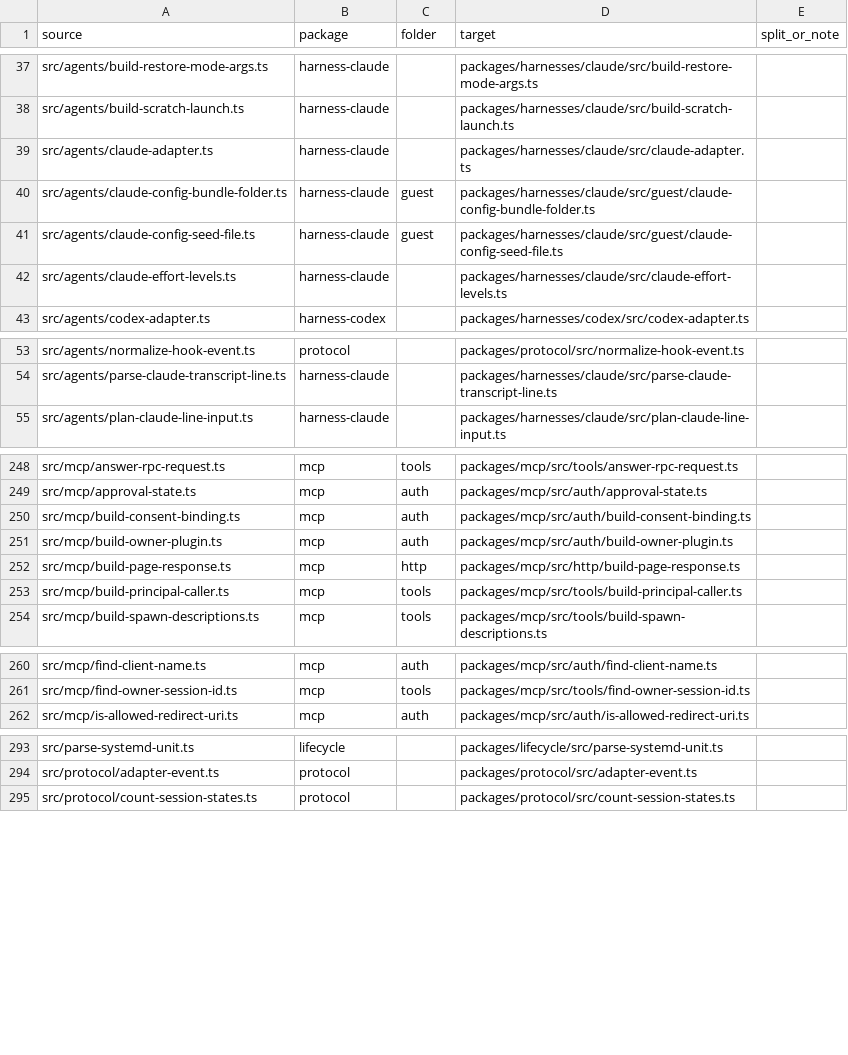
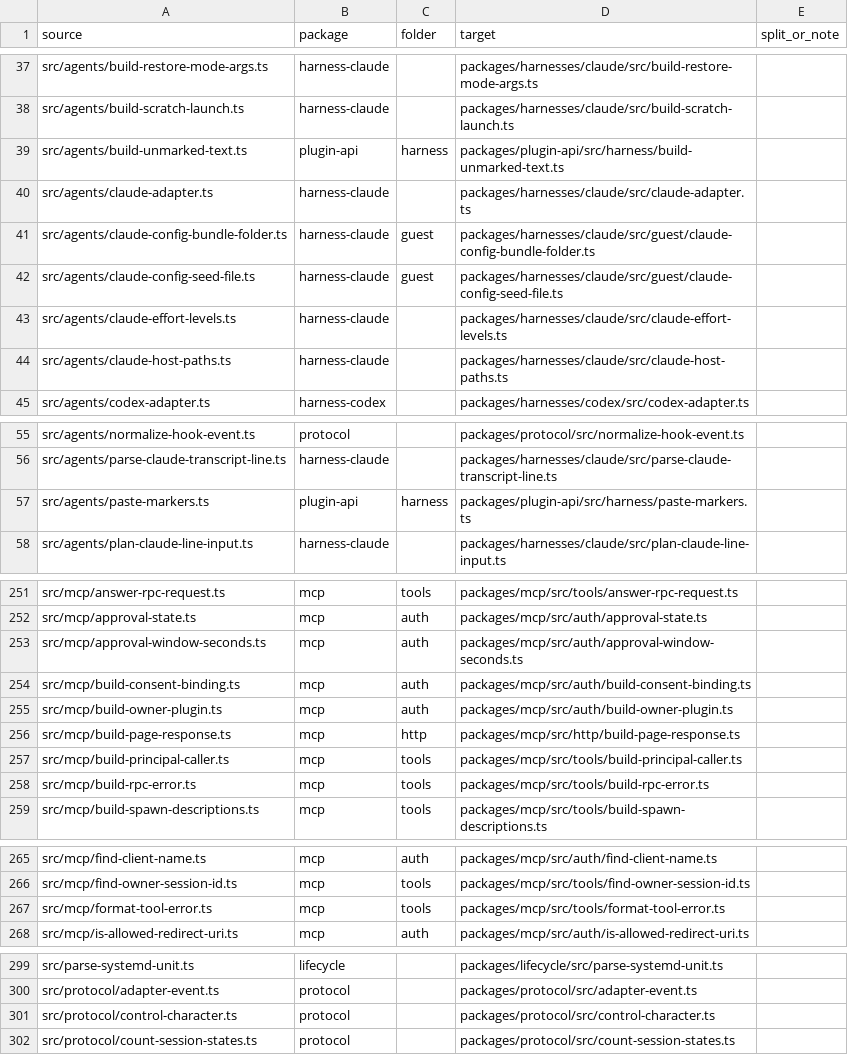
Before and after one commit to zgeoff/atc, a TSV file: scripts/package-map/package-filemap.tsv, drawn as a sheet; only a part is shown, gaps mark what is left out; the diff names each change by its address in the sheet, - before the commit and + after, or states it on an @@ line.

```diff
--- a/scripts/package-map/package-filemap.tsv
+++ b/scripts/package-map/package-filemap.tsv
+row 39: src/agents/build-unmarked-text.ts | plugin-api | harness | packages/plugin-api/src/harness/build-unmarked-text.ts
+row 44: src/agents/claude-host-paths.ts | harness-claude |  | packages/harnesses/claude/src/claude-host-paths.ts
+row 57: src/agents/paste-markers.ts | plugin-api | harness | packages/plugin-api/src/harness/paste-markers.ts
+row 253: src/mcp/approval-window-seconds.ts | mcp | auth | packages/mcp/src/auth/approval-window-seconds.ts
+row 258: src/mcp/build-rpc-error.ts | mcp | tools | packages/mcp/src/tools/build-rpc-error.ts
+row 267: src/mcp/format-tool-error.ts | mcp | tools | packages/mcp/src/tools/format-tool-error.ts
+row 301: src/protocol/control-character.ts | protocol |  | packages/protocol/src/control-character.ts
```
Also changed, not shown: scripts/package-map/package-stagemap.tsv, scripts/package-map/package-testmap.tsv, 50 other files.
